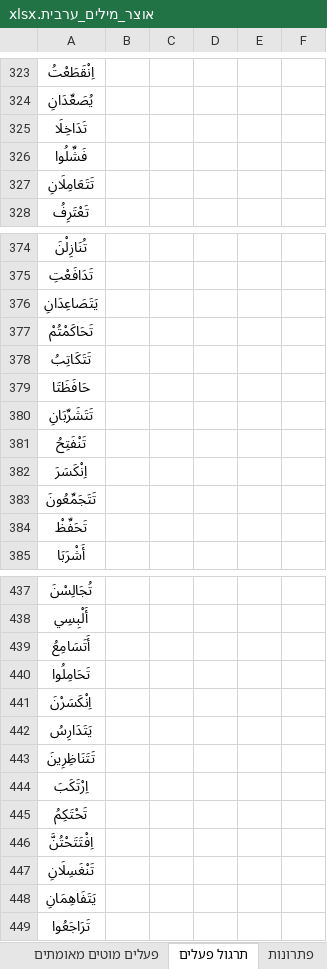
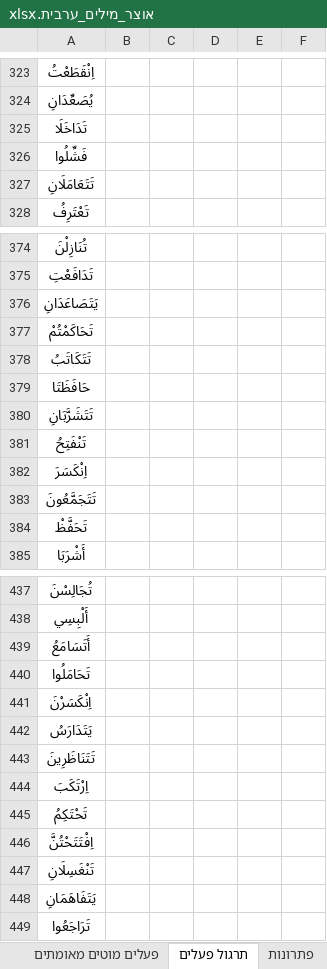
Before and after one commit to orgarbi10-cloud/ArabEz, an Excel workbook: אוצר_מילים_ערבית.xlsx, sheet תרגול פעלים, drawn as a sheet; only a part is shown, gaps mark what is left out; values as stored, in another font and other column widths than the file's, no borders; the diff covers the shown part only; the diff names each change by its address in the sheet, - before the commit and + after, or states it on an @@ line.

Commit message:
Fix stale binyan V/VI baked verb forms in xlsx (kasra -> fatha on r2)
The 'תרגול פעלים' and 'פתרונות' sheets keep a baked Arabic verb-form
column (column A) alongside the {root, binyan, tense, person} data
that actually drives the site - purely for human reference, never
read by convert_xlsx_to_js.py beyond an is-empty check. That baked
text was a stale snapshot from before the verbEngine.js fix (previous
commit) for binyan V/VI's present-tense vowel bug, so 75 of the 550
rows (all combinations of binyan 5/6 x tense in {הווה/עתיד, ציווי})
still showed the old, wrong kasra - e.g. row 211: تَقَطِّعِي ->
تَقَطَّعِي (root قطع, binyan 5, ציווי/את), which is what the user
spotted and asked about.

Regenerated all 75 values two independent ways and cross-checked
byte-for-byte before writing: (1) the live, already-fixed
VerbEngine.js in-browser, and (2) a standalone Python port built
entirely from named Unicode vowel-mark constants (never hand-typed
Arabic), to rule out manual transcription errors. Both agreed on all
75 forms.

Verified: only column A of the 75 affected rows changed in both
sheets (root/binyan/tense/person columns and translation untouched);
all other sheets, dimensions, and merged-cell ranges unchanged; no
Hebrew-character leakage into the Arabic text; convert_xlsx_to_js.py
still runs clean (1047/40/550, no assertion failures) and produces
byte-identical data/*.js output, confirming (as expected) that no
site behavior changes - the live pages already showed the correct
form from the previous verbEngine.js commit.

```diff
--- a/אוצר_מילים_ערבית.xlsx (sheet תרגול פעלים)
+++ b/אוצר_מילים_ערבית.xlsx (sheet תרגול פעלים)
-A325: تَدَاخِلَا
+A325: تَدَاخَلَا
-A327: تَتَعَامِلَانِ
+A327: تَتَعَامَلَانِ
-A376: يَتَصَاعِدَانِ
+A376: يَتَصَاعَدَانِ
-A378: تَتَكَاتِبُ
+A378: تَتَكَاتَبُ
-A380: تَتَشَرِّبَانِ
+A380: تَتَشَرَّبَانِ
-A383: تَتَجَمِّعُونَ
+A383: تَتَجَمَّعُونَ
-A384: تَحَفِّظْ
+A384: تَحَفَّظْ
-A439: أَتَسَامِعُ
+A439: أَتَسَامَعُ
-A440: تَحَامِلُوا
+A440: تَحَامَلُوا
-A442: يَتَدَارِسُ
+A442: يَتَدَارَسُ
-A443: تَتَنَاظِرِينَ
+A443: تَتَنَاظَرِينَ
-A448: يَتَفَاهِمَانِ
+A448: يَتَفَاهَمَانِ
```
Also changed, not shown: 63 edited cells elsewhere in this sheet, sheet פתרונות.
